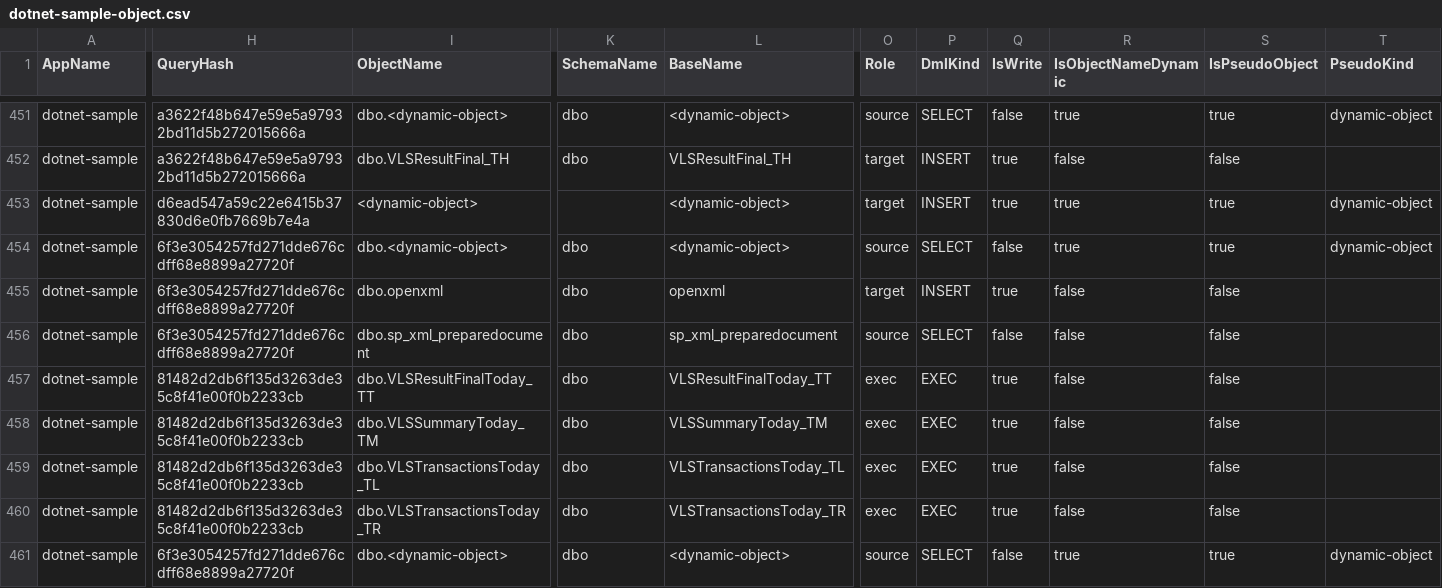
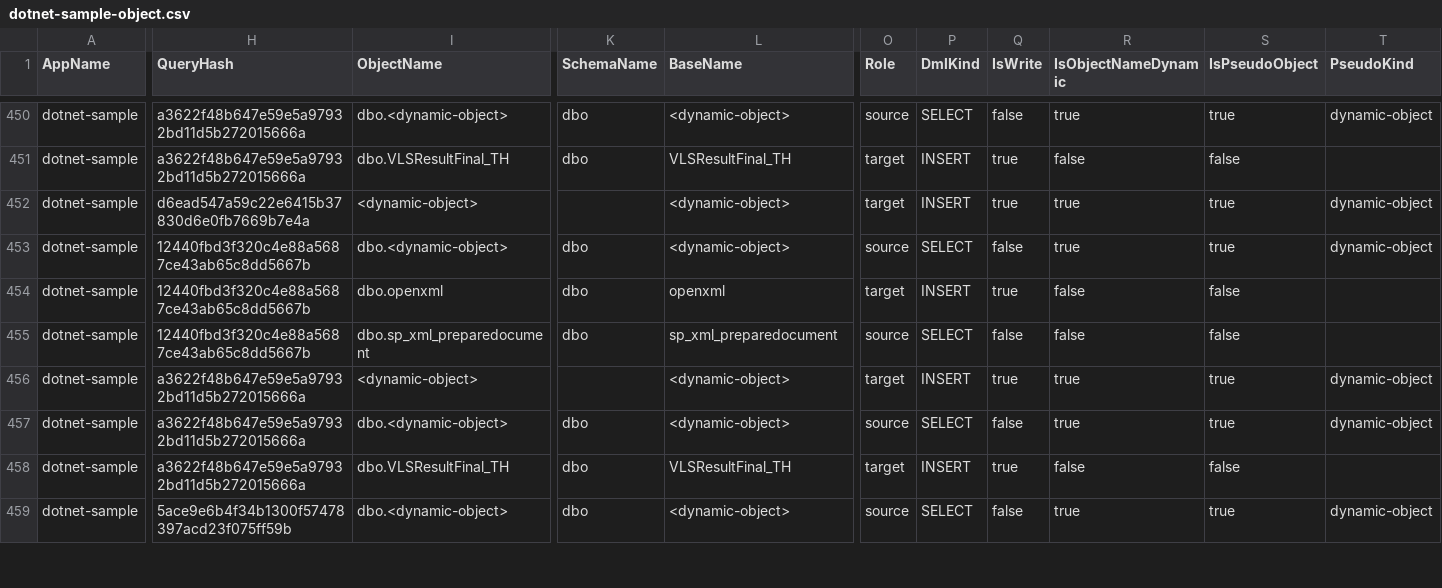
Before and after one commit to alkahfi6/code_sql_scan, a CSV file: out_regress/dotnet-sample-object.csv, drawn as a sheet; only a part is shown, gaps mark what is left out; removed rows and columns are numbered as before the commit, all else as after; rows hold the shown columns only; the diff covers the shown part only; the diff names each change by its address in the sheet, - before the commit and + after, or states it on an @@ line.

```diff
--- a/out_regress/dotnet-sample-object.csv
+++ b/out_regress/dotnet-sample-object.csv
-H453:H455 (QueryHash): 6f3e3054257fd271dde676cdff68e8899a27720f
+H453:H455 (QueryHash): 12440fbd3f320c4e88a5687ce43ab65c8dd5667b
-H456 (QueryHash): 81482d2db6f135d3263de35c8f41e00f0b2233cb
+H456 (QueryHash): a3622f48b647e59e5a97932bd11d5b272015666a
-I456 (ObjectName): dbo.VLSResultFinalToday_TT
+I456 (ObjectName): <dynamic-object>
-K456 (SchemaName): dbo
+K456 (SchemaName): (empty)
-L456 (BaseName): VLSResultFinalToday_TT
+L456 (BaseName): <dynamic-object>
-O456 (Role): exec
+O456 (Role): target
-P456 (DmlKind): EXEC
+P456 (DmlKind): INSERT
-R456 (IsObjectNameDynamic): false
+R456 (IsObjectNameDynamic): true
-S456 (IsPseudoObject): false
+S456 (IsPseudoObject): true
-T456 (PseudoKind): (empty)
+T456 (PseudoKind): dynamic-object
-row 458: dotnet-sample | 81482d2db6f135d3263de35c8f41e00f0b2233cb | dbo.VLSSummaryToday_TM | dbo | VLSSummaryToday_TM | exec | EXEC | true | false | false
-H457:H458 (QueryHash): 81482d2db6f135d3263de35c8f41e00f0b2233cb
+H457:H458 (QueryHash): a3622f48b647e59e5a97932bd11d5b272015666a
-I457 (ObjectName): dbo.VLSTransactionsToday_TL
+I457 (ObjectName): dbo.<dynamic-object>
-L457 (BaseName): VLSTransactionsToday_TL
+L457 (BaseName): <dynamic-object>
-O457 (Role): exec
+O457 (Role): source
-P457 (DmlKind): EXEC
+P457 (DmlKind): SELECT
-Q457 (IsWrite): true
+Q457 (IsWrite): false
-R457 (IsObjectNameDynamic): false
+R457 (IsObjectNameDynamic): true
-S457 (IsPseudoObject): false
+S457 (IsPseudoObject): true
-T457 (PseudoKind): (empty)
+T457 (PseudoKind): dynamic-object
-I458 (ObjectName): dbo.VLSTransactionsToday_TR
+I458 (ObjectName): dbo.VLSResultFinal_TH
-L458 (BaseName): VLSTransactionsToday_TR
+L458 (BaseName): VLSResultFinal_TH
-O458 (Role): exec
+O458 (Role): target
-P458 (DmlKind): EXEC
+P458 (DmlKind): INSERT
-H459 (QueryHash): 6f3e3054257fd271dde676cdff68e8899a27720f
+H459 (QueryHash): 5ace9e6b4f34b1300f57478397acd23f075ff59b
```
Also changed, not shown: 3 removed rows and 35 edited cells elsewhere in this file, out_regress/dotnet-sample-query.csv, out_regress/dotnet-sample-summary-form.csv, 3 other files.
